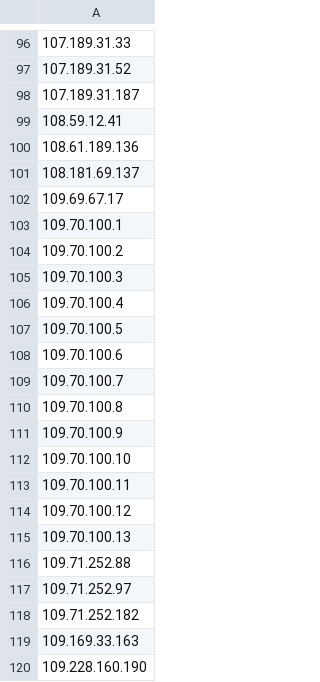
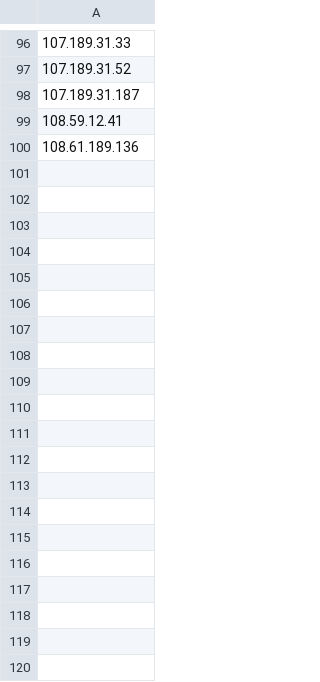
Before and after one commit to IamASIMPLEuser/tor-exit-node, a CSV file: tor_exit_ips_03.csv, drawn as a sheet; only a part is shown, gaps mark what is left out; the diff covers the shown part only; the diff names each change by its address in the sheet, - before the commit and + after, or states it on an @@ line.

Commit message:
Update tor_exit_ips_03.csv

```diff
--- a/tor_exit_ips_03.csv
+++ b/tor_exit_ips_03.csv
-row 101: 108.181.69.137
-row 102: 109.69.67.17
-row 103: 109.70.100.1
-row 104: 109.70.100.2
-row 105: 109.70.100.3
-row 106: 109.70.100.4
-row 107: 109.70.100.5
-row 108: 109.70.100.6
-row 109: 109.70.100.7
-row 110: 109.70.100.8
-row 111: 109.70.100.9
-row 112: 109.70.100.10
-row 113: 109.70.100.11
-row 114: 109.70.100.12
-row 115: 109.70.100.13
-row 116: 109.71.252.88
-row 117: 109.71.252.97
-row 118: 109.71.252.182
-row 119: 109.169.33.163
-row 120: 109.228.160.190
```
Also changed, not shown: 130 removed rows elsewhere in this file.
